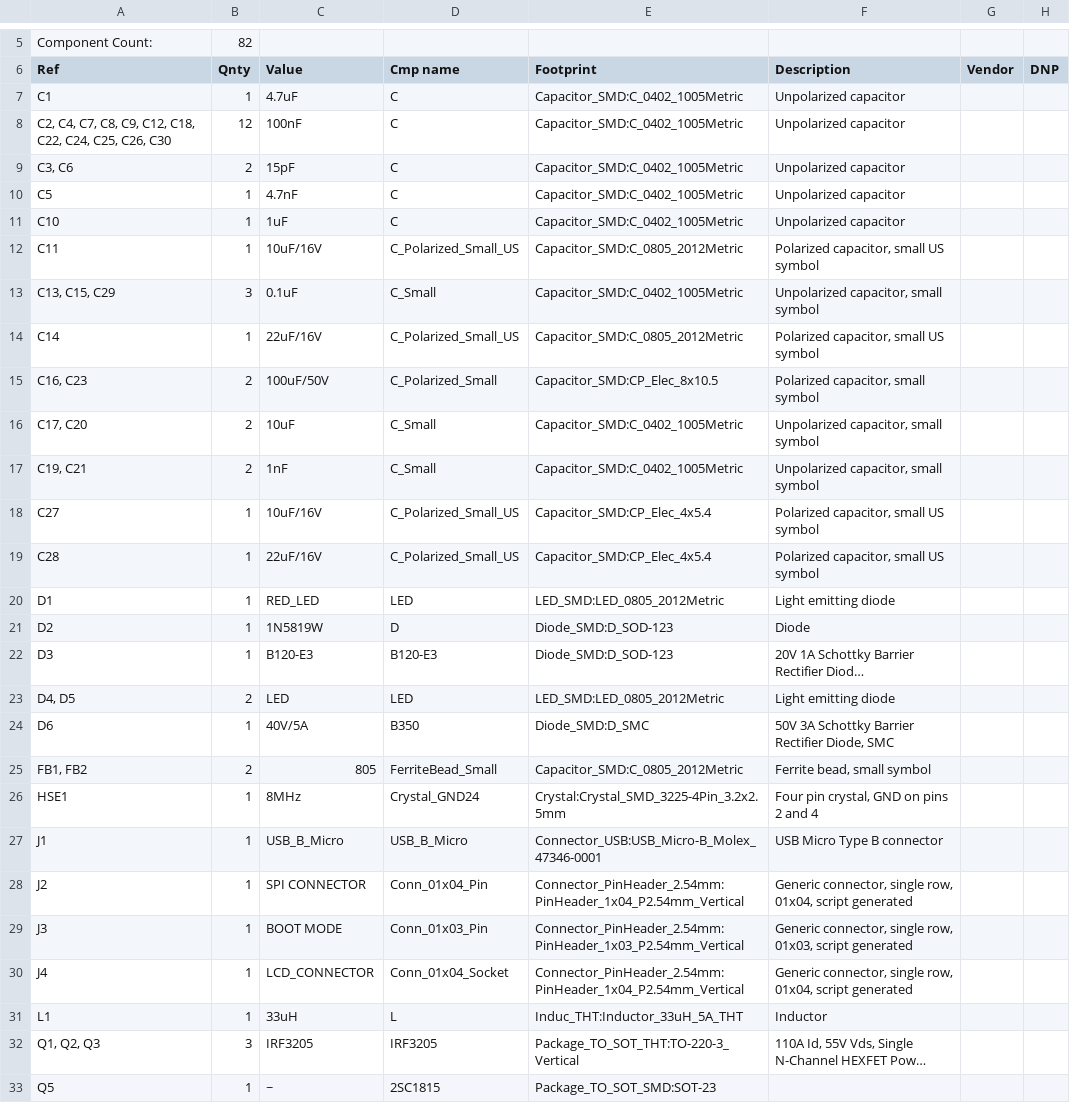
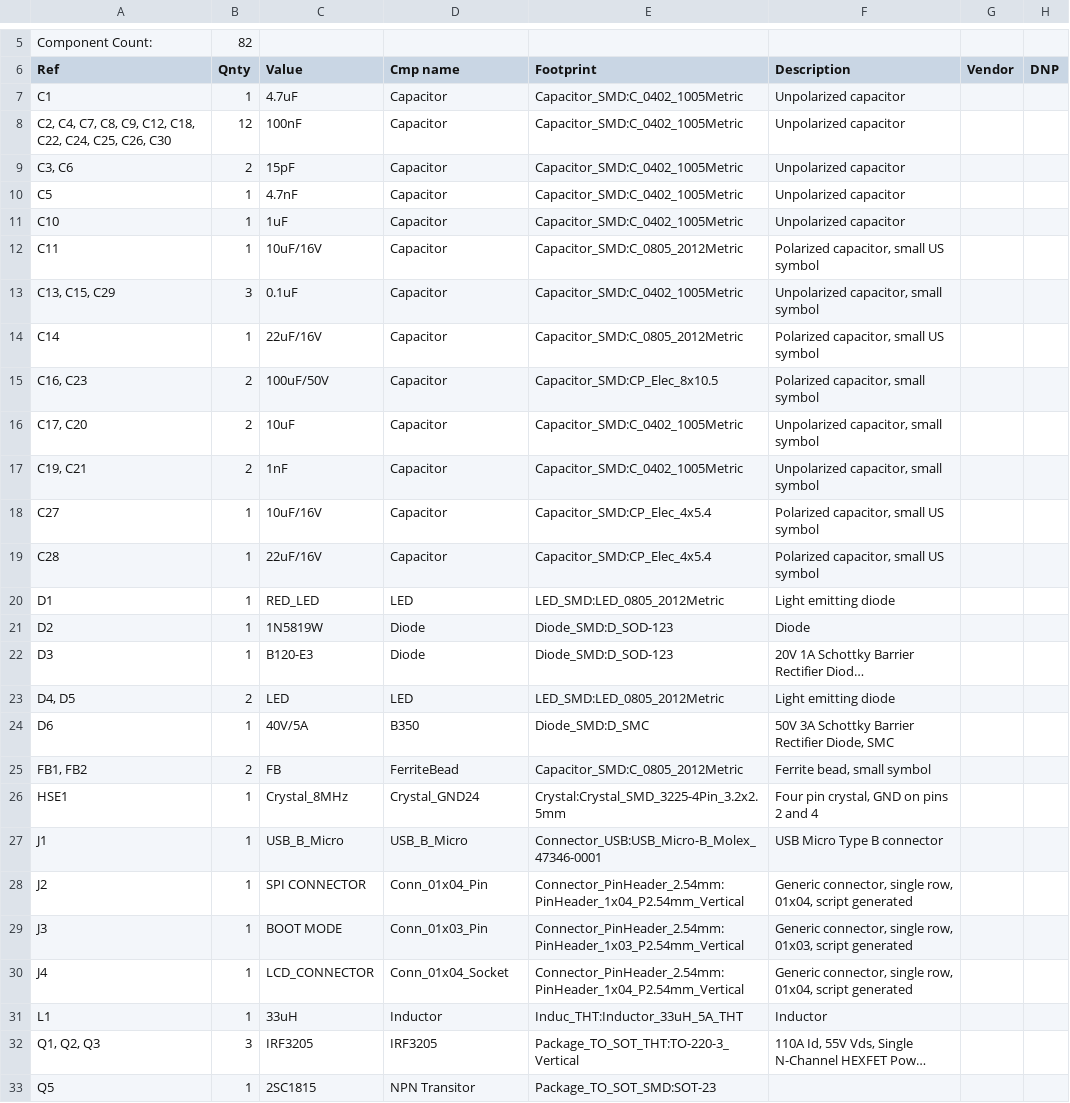
Before and after one commit to quochuymao/project232, a CSV file: PCB/Project232/Project232.csv, drawn as a sheet; only a part is shown, gaps mark what is left out; long unchanged cells end in …; the diff covers the shown part only; the diff names each change by its address in the sheet, - before the commit and + after, or states it on an @@ line.

```diff
--- a/PCB/Project232/Project232.csv
+++ b/PCB/Project232/Project232.csv
-D7:D11 (Cmp name): C
+D7:D11 (Cmp name): Capacitor
-D12 (Cmp name): C_Polarized_Small_US
+D12 (Cmp name): Capacitor
-D13 (Cmp name): C_Small
+D13 (Cmp name): Capacitor
-D14 (Cmp name): C_Polarized_Small_US
+D14 (Cmp name): Capacitor
-D15 (Cmp name): C_Polarized_Small
+D15 (Cmp name): Capacitor
-D16:D17 (Cmp name): C_Small
+D16:D17 (Cmp name): Capacitor
-D18:D19 (Cmp name): C_Polarized_Small_US
+D18:D19 (Cmp name): Capacitor
-D21 (Cmp name): D
+D21 (Cmp name): Diode
-D22 (Cmp name): B120-E3
+D22 (Cmp name): Diode
-C25 (Value): 805
+C25 (Value): FB
-D25 (Cmp name): FerriteBead_Small
+D25 (Cmp name): FerriteBead
-C26 (Value): 8MHz
+C26 (Value): Crystal_8MHz
-D31 (Cmp name): L
+D31 (Cmp name): Inductor
-C33 (Value): ~
+C33 (Value): 2SC1815
-D33 (Cmp name): 2SC1815
+D33 (Cmp name): NPN Transitor
```
Also changed, not shown: 14 edited cells elsewhere in this file, 9 other files.
